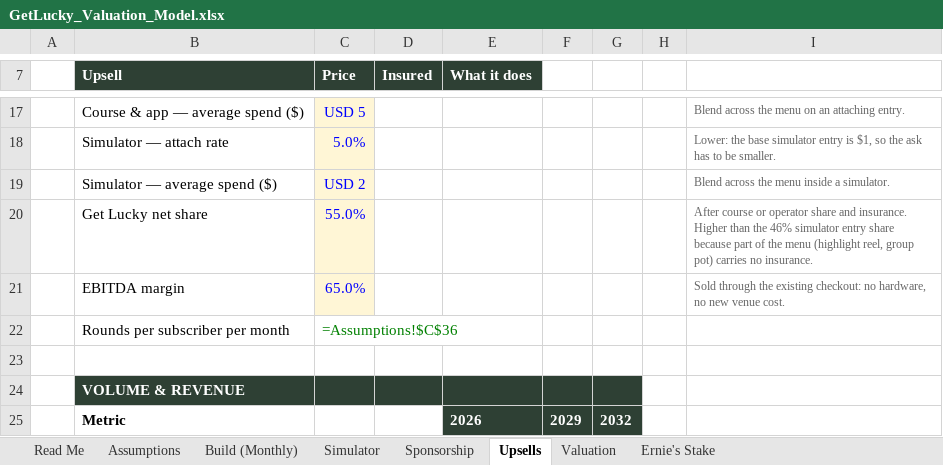
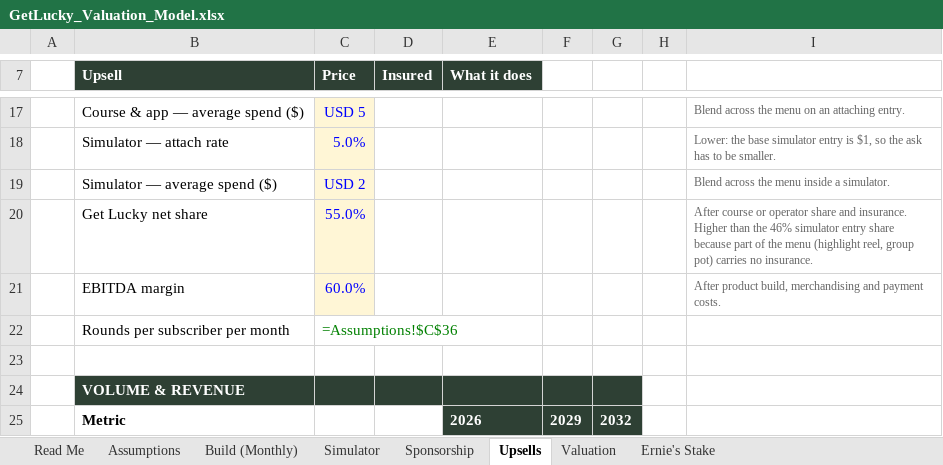
Before and after one commit to getluckyjo/investgetlucky, an Excel workbook: GetLucky_Valuation_Model.xlsx, sheet Upsells, drawn as a sheet; only a part is shown, gaps mark what is left out; values as stored, in another font and other column widths than the file's, no borders; formulas without a stored value are shown as written; the diff names each change by its address in the sheet, - before the commit and + after, or states it on an @@ line.

```diff
--- a/GetLucky_Valuation_Model.xlsx (sheet Upsells)
+++ b/GetLucky_Valuation_Model.xlsx (sheet Upsells)
-C21 (Price): 65.0%
+C21 (Price): 60.0%
-I21: Sold through the existing checkout: no hardware, no new venue cost.
+I21: After product build, merchandising and payment costs.
```
Also changed, not shown: sheet Assumptions, sheet Sponsorship, sheet Simulator, GetLucky_Pro Forma .xlsx, assets/docs/get-lucky-pro-forma.xlsx, 11 other files.
